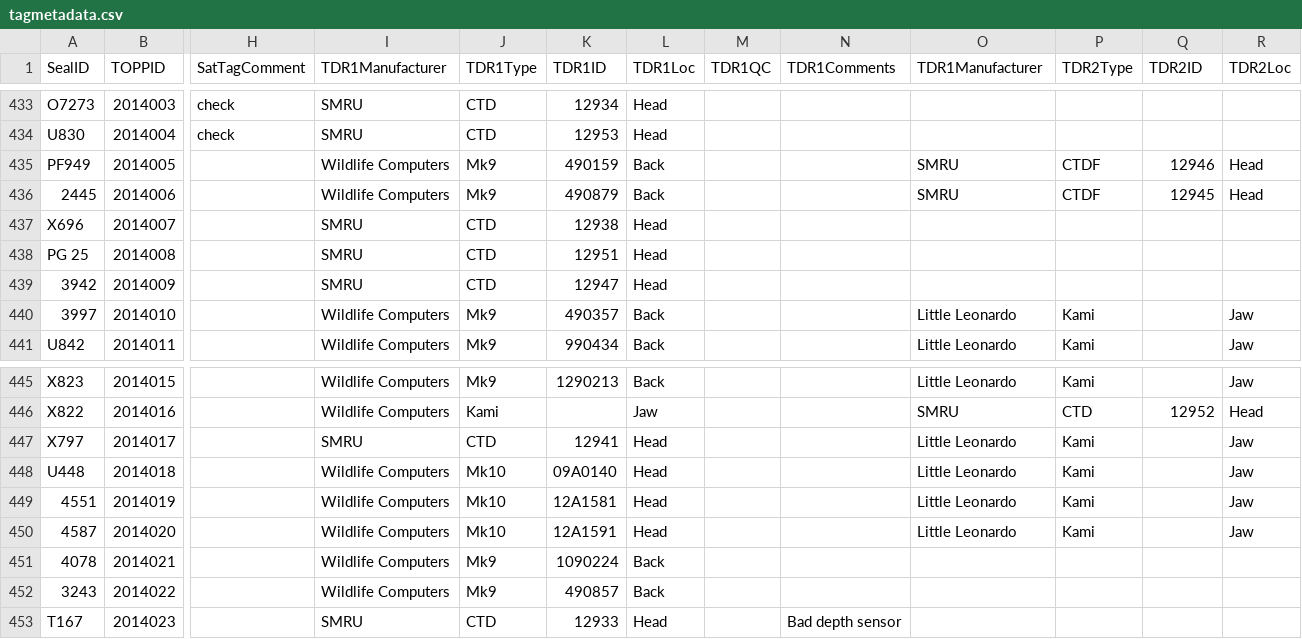
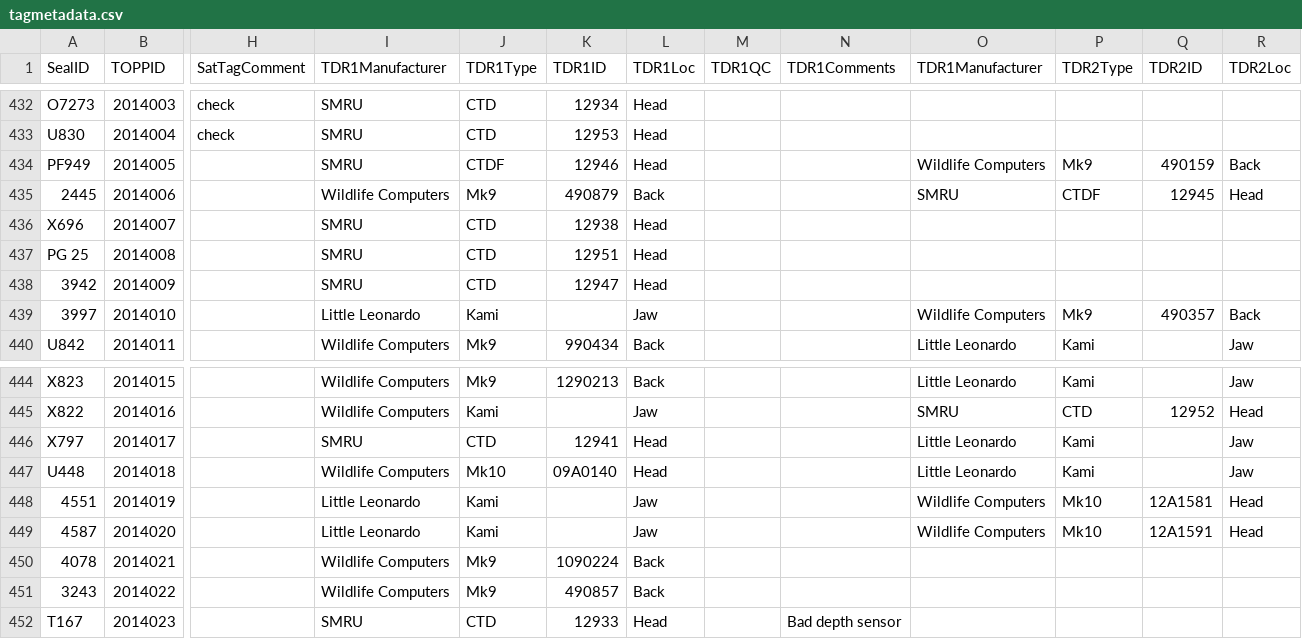
Before and after one commit to rholser/NES_TrackDive_Processing, a CSV file: Step 1 Metadata/tagmetadata.csv, drawn as a sheet; only a part is shown, gaps mark what is left out; addresses are those after the commit; the diff covers the shown part only; the diff names each change by its address in the sheet, - before the commit and + after, or states it on an @@ line.

```diff
--- a/Step 1 Metadata/tagmetadata.csv
+++ b/Step 1 Metadata/tagmetadata.csv
-I434 (TDR1Manufacturer): Wildlife Computers
+I434 (TDR1Manufacturer): SMRU
-J434 (TDR1Type): Mk9
+J434 (TDR1Type): CTDF
-K434 (TDR1ID): 490159
+K434 (TDR1ID): 12946
-L434 (TDR1Loc): Back
+L434 (TDR1Loc): Head
-O434 (TDR1Manufacturer): SMRU
+O434 (TDR1Manufacturer): Wildlife Computers
-P434 (TDR2Type): CTDF
+P434 (TDR2Type): Mk9
-Q434 (TDR2ID): 12946
+Q434 (TDR2ID): 490159
-R434 (TDR2Loc): Head
+R434 (TDR2Loc): Back
-I439 (TDR1Manufacturer): Wildlife Computers
+I439 (TDR1Manufacturer): Little Leonardo
-J439 (TDR1Type): Mk9
+J439 (TDR1Type): Kami
-K439 (TDR1ID): 490357
+K439 (TDR1ID): (empty)
-L439 (TDR1Loc): Back
+L439 (TDR1Loc): Jaw
-O439 (TDR1Manufacturer): Little Leonardo
+O439 (TDR1Manufacturer): Wildlife Computers
-P439 (TDR2Type): Kami
+P439 (TDR2Type): Mk9
-Q439 (TDR2ID): (empty)
+Q439 (TDR2ID): 490357
-R439 (TDR2Loc): Jaw
+R439 (TDR2Loc): Back
-I448:I449 (TDR1Manufacturer): Wildlife Computers
+I448:I449 (TDR1Manufacturer): Little Leonardo
-J448:J449 (TDR1Type): Mk10
+J448:J449 (TDR1Type): Kami
-K448 (TDR1ID): 12A1581
+K448 (TDR1ID): (empty)
-L448:L449 (TDR1Loc): Head
+L448:L449 (TDR1Loc): Jaw
-O448:O449 (TDR1Manufacturer): Little Leonardo
+O448:O449 (TDR1Manufacturer): Wildlife Computers
-P448:P449 (TDR2Type): Kami
+P448:P449 (TDR2Type): Mk10
-Q448 (TDR2ID): (empty)
+Q448 (TDR2ID): 12A1581
-R448:R449 (TDR2Loc): Jaw
+R448:R449 (TDR2Loc): Head
-K449 (TDR1ID): 12A1591
+K449 (TDR1ID): (empty)
-Q449 (TDR2ID): (empty)
+Q449 (TDR2ID): 12A1591
```
Also changed, not shown: 1 removed row and 36 edited cells elsewhere in this file, 3 other files.
